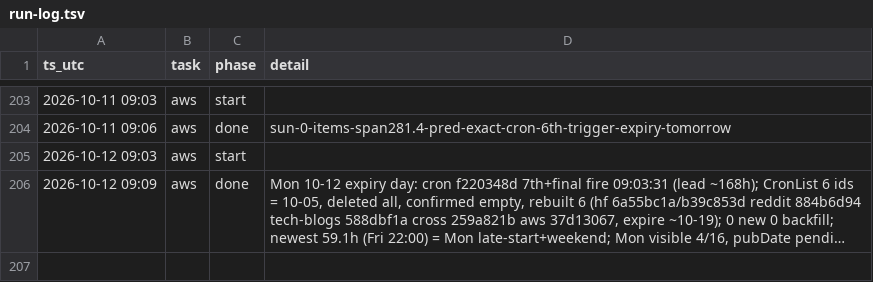
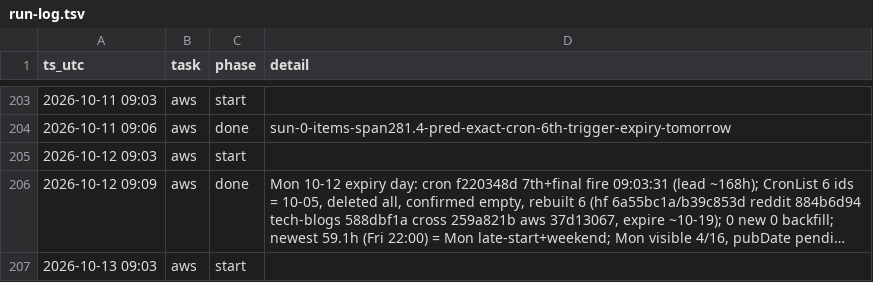
Before and after one commit to IanLiYi1996/personal-research-journal, a TSV file: ops/run-log.tsv, drawn as a sheet; only a part is shown, gaps mark what is left out; long unchanged cells end in …; the diff names each change by its address in the sheet, - before the commit and + after, or states it on an @@ line.

```diff
--- a/ops/run-log.tsv
+++ b/ops/run-log.tsv
+row 207: 2026-10-13 09:03 | aws | start
```
Also changed, not shown: aws-whats-new/backfill-delays.tsv, aws-whats-new/window-health.tsv, 2 other files.
